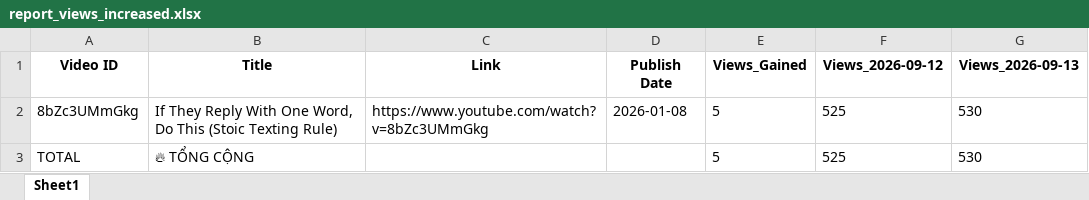
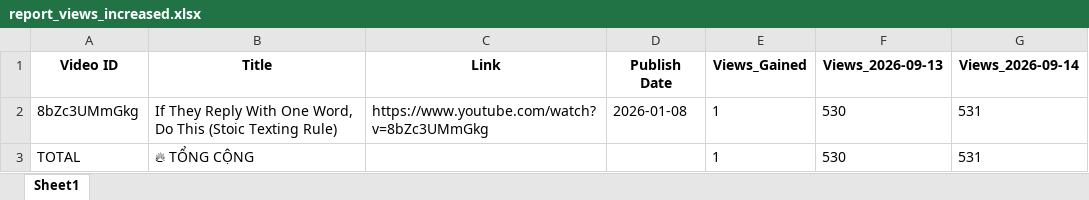
Before and after one commit to queen10022004-create/daily-views, an Excel workbook: report_views_increased.xlsx, sheet Sheet1, drawn as a sheet; values as stored, in another font and other column widths than the file's, no borders; removed rows and columns are numbered as before the commit, all else as after; the diff names each change by its address in the sheet, - before the commit and + after, or states it on an @@ line.

```diff
--- a/report_views_increased.xlsx (sheet Sheet1)
+++ b/report_views_increased.xlsx (sheet Sheet1)
-column F (Views_2026-09-12), rows 2-3: 525 | 525
+column G (Views_2026-09-14), rows 2-3: 531 | 531
-E2:E3 (Views_Gained): 5
+E2:E3 (Views_Gained): 1
```
Also changed, not shown: history_stoicether.xlsx.
